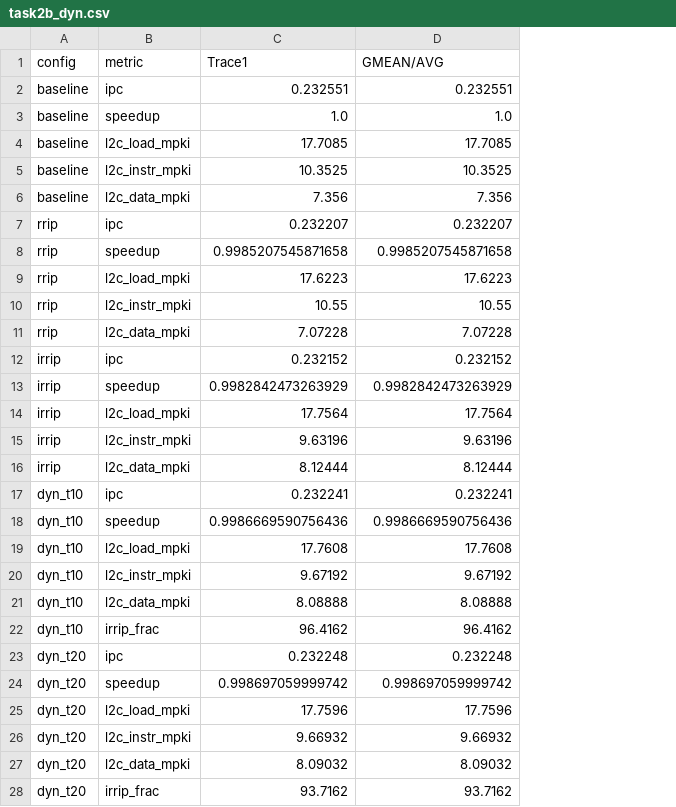
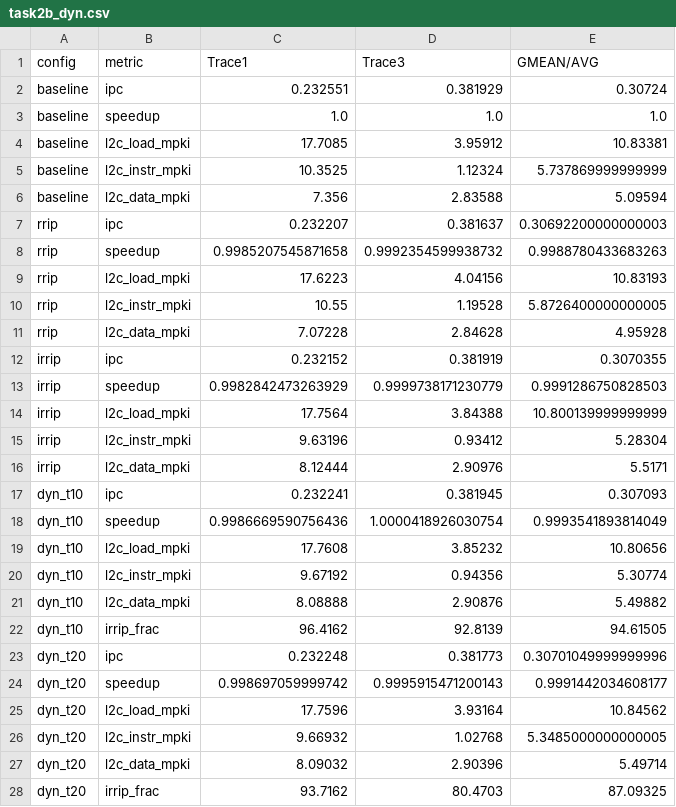
Before and after one commit to MaitreyeeMar/pa2, a CSV file: analysis/task2b_dyn.csv, drawn as a sheet; only a part is shown; addresses are those after the commit; the diff covers the shown part only; the diff names each change by its address in the sheet, - before the commit and + after, or states it on an @@ line.

Commit message:
Results on Trace3, tables and plots for all traces

```diff
--- a/analysis/task2b_dyn.csv
+++ b/analysis/task2b_dyn.csv
+column D (Trace3), rows 2-28: 0.381929 | 1.0 | 3.95912 | 1.12324 | 2.83588 | 0.381637 | 0.9992354599938732 | 4.04156 | 1.19528 | 2.84628 | 0.381919 | 0.9999738171230779 | 3.84388 | 0.93412 | 2.90976 | 0.381945 | 1.0000418926030754 | 3.85232 | 0.94356 | 2.90876 | 92.8139 | 0.381773 | 0.9995915471200143 | 3.93164 | 1.02768 | 2.90396 | 80.4703
-E2 (GMEAN/AVG): 0.232551
+E2 (GMEAN/AVG): 0.30724
-E4 (GMEAN/AVG): 17.7085
+E4 (GMEAN/AVG): 10.83381
-E5 (GMEAN/AVG): 10.3525
+E5 (GMEAN/AVG): 5.737869999999999
-E6 (GMEAN/AVG): 7.356
+E6 (GMEAN/AVG): 5.09594
-E7 (GMEAN/AVG): 0.232207
+E7 (GMEAN/AVG): 0.30692200000000003
-E8 (GMEAN/AVG): 0.9985207545871658
+E8 (GMEAN/AVG): 0.9988780433683263
-E9 (GMEAN/AVG): 17.6223
+E9 (GMEAN/AVG): 10.83193
-E10 (GMEAN/AVG): 10.55
+E10 (GMEAN/AVG): 5.8726400000000005
-E11 (GMEAN/AVG): 7.07228
+E11 (GMEAN/AVG): 4.95928
-E12 (GMEAN/AVG): 0.232152
+E12 (GMEAN/AVG): 0.3070355
-E13 (GMEAN/AVG): 0.9982842473263929
+E13 (GMEAN/AVG): 0.9991286750828503
-E14 (GMEAN/AVG): 17.7564
+E14 (GMEAN/AVG): 10.800139999999999
-E15 (GMEAN/AVG): 9.63196
+E15 (GMEAN/AVG): 5.28304
-E16 (GMEAN/AVG): 8.12444
+E16 (GMEAN/AVG): 5.5171
-E17 (GMEAN/AVG): 0.232241
+E17 (GMEAN/AVG): 0.307093
-E18 (GMEAN/AVG): 0.9986669590756436
+E18 (GMEAN/AVG): 0.9993541893814049
-E19 (GMEAN/AVG): 17.7608
+E19 (GMEAN/AVG): 10.80656
-E20 (GMEAN/AVG): 9.67192
+E20 (GMEAN/AVG): 5.30774
-E21 (GMEAN/AVG): 8.08888
+E21 (GMEAN/AVG): 5.49882
-E22 (GMEAN/AVG): 96.4162
+E22 (GMEAN/AVG): 94.61505
-E23 (GMEAN/AVG): 0.232248
+E23 (GMEAN/AVG): 0.30701049999999996
-E24 (GMEAN/AVG): 0.998697059999742
+E24 (GMEAN/AVG): 0.9991442034608177
-E25 (GMEAN/AVG): 17.7596
+E25 (GMEAN/AVG): 10.84562
-E26 (GMEAN/AVG): 9.66932
+E26 (GMEAN/AVG): 5.3485000000000005
-E27 (GMEAN/AVG): 8.09032
+E27 (GMEAN/AVG): 5.49714
-E28 (GMEAN/AVG): 93.7162
+E28 (GMEAN/AVG): 87.09325
```
Also changed, not shown: 23 edited cells elsewhere in this file, analysis/task1_prefetch.csv, analysis/task2a_irrip.csv, 49 other files.
